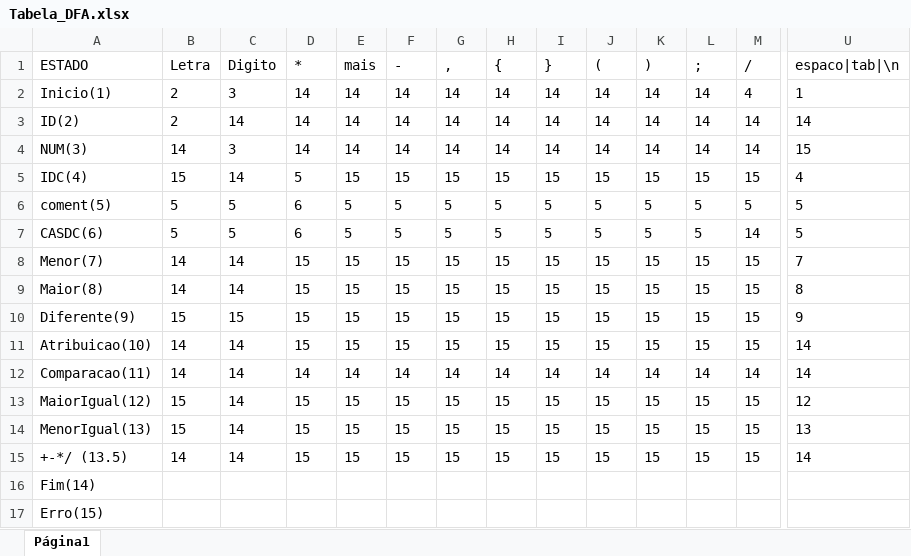
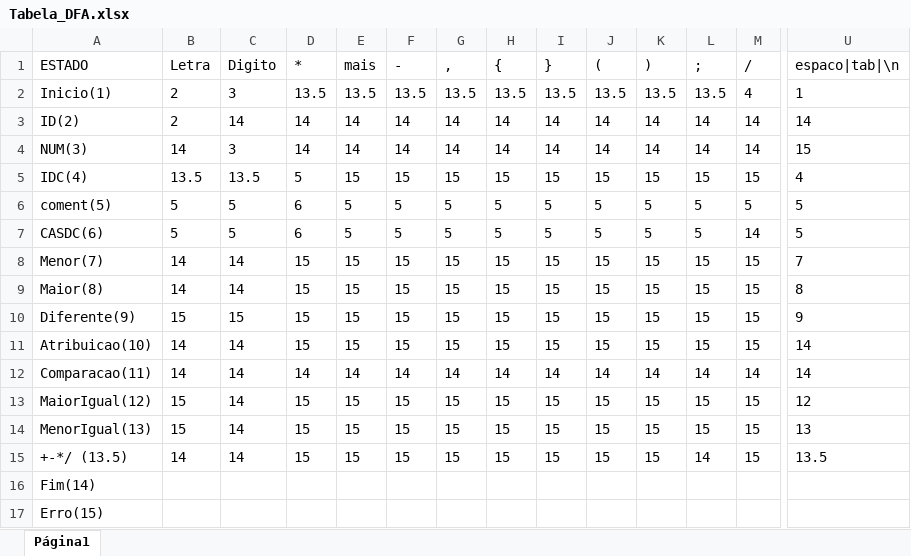
Before and after one commit to juanmmartinss/Projeto_Compiladores, an Excel workbook: Projeto/Tabela_DFA.xlsx, sheet Página1, drawn as a sheet; only a part is shown, gaps mark what is left out; values as stored, in another font and other column widths than the file's, no borders; the diff names each change by its address in the sheet, - before the commit and + after, or states it on an @@ line.

```diff
--- a/Projeto/Tabela_DFA.xlsx (sheet Página1)
+++ b/Projeto/Tabela_DFA.xlsx (sheet Página1)
-D2 (*): 14
+D2 (*): 13.5
-E2 (mais): 14
+E2 (mais): 13.5
-F2 (-): 14
+F2 (-): 13.5
-G2 (,): 14
+G2 (,): 13.5
-H2 ({): 14
+H2 ({): 13.5
-I2 (}): 14
+I2 (}): 13.5
-J2 ((): 14
+J2 ((): 13.5
-K2 ()): 14
+K2 ()): 13.5
-L2 (;): 14
+L2 (;): 13.5
-B5 (Letra): 15
+B5 (Letra): 13.5
-C5 (Digito): 14
+C5 (Digito): 13.5
-L15 (;): 15
+L15 (;): 14
-U15 (espaco|tab|\n): 14
+U15 (espaco|tab|\n): 13.5
```
Also changed, not shown: 2 other files.
